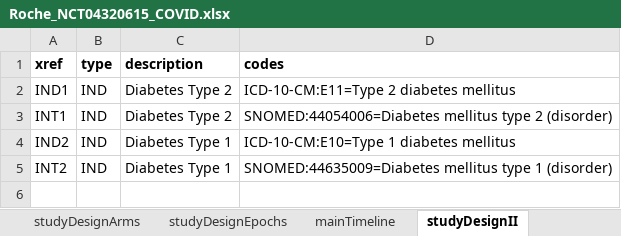
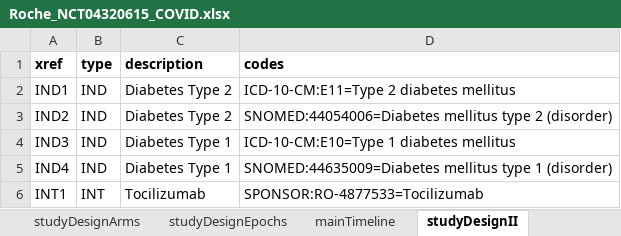
Before and after one commit to data4knowledge/usdm_data, an Excel workbook: source_data/NCT04320615/Roche_NCT04320615_COVID.xlsx, sheet studyDesignII, drawn as a sheet; values as stored, in another font and other column widths than the file's, no borders; removed rows and columns are numbered as before the commit, all else as after; the diff names each change by its address in the sheet, - before the commit and + after, or states it on an @@ line.

Commit message:
Tweak to COVID study, fix incorrect Estmand xref

```diff
--- a/source_data/NCT04320615/Roche_NCT04320615_COVID.xlsx (sheet studyDesignII)
+++ b/source_data/NCT04320615/Roche_NCT04320615_COVID.xlsx (sheet studyDesignII)
-row 3: INT1 | IND | Diabetes Type 2 | SNOMED:44054006=Diabetes mellitus type 2 (disorder)
-C3 (description): Diabetes Type 1
+C3 (description): Diabetes Type 2
-D3 (codes): ICD-10-CM:E10=Type 1 diabetes mellitus
+D3 (codes): SNOMED:44054006=Diabetes mellitus type 2 (disorder)
+row 4: IND3 | IND | Diabetes Type 1 | ICD-10-CM:E10=Type 1 diabetes mellitus
-A5 (xref): INT2
+A5 (xref): IND4
+row 6: INT1 | INT | Tocilizumab | SPONSOR:RO-4877533=Tocilizumab
```
Also changed, not shown: 4 other files.
